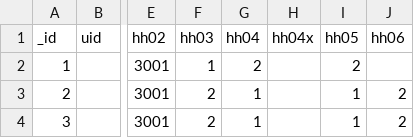
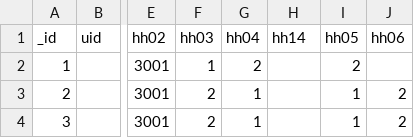
Before and after one commit to shznaqvi/PSSP-HHListing, a CSV file: listings.csv, drawn as a sheet; only a part is shown, gaps mark what is left out; the diff names each change by its address in the sheet, - before the commit and + after, or states it on an @@ line.

Commit message:
TOIC listing: add one field "Slip No" as stated by hassan bhai

```diff
--- a/listings.csv
+++ b/listings.csv
-H1: hh04x
+H1: hh14
```
Also changed, not shown: 7 other files.
